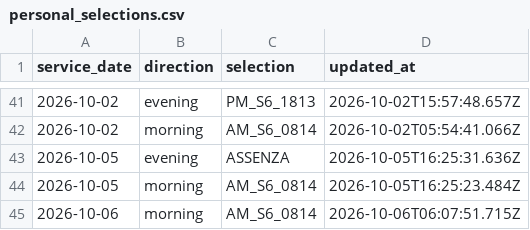
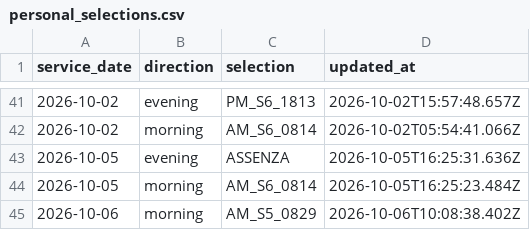
Before and after one commit to alex1982mi/ritardi-trenord-dashboard, a CSV file: data/personal_selections.csv, drawn as a sheet; only a part is shown, gaps mark what is left out.

Commit message:
Aggiorna selezione personale 2026-10-06 morning

```diff
--- a/data/personal_selections.csv
+++ b/data/personal_selections.csv
@@ -44,2 +44,2 @@ service_date,direction,selection,updated_at
 "2026-10-05","morning","AM_S6_0814","2026-10-05T16:25:23.484Z"
-"2026-10-06","morning","AM_S6_0814","2026-10-06T06:07:51.715Z"
+"2026-10-06","morning","AM_S5_0829","2026-10-06T10:08:38.402Z"
```
